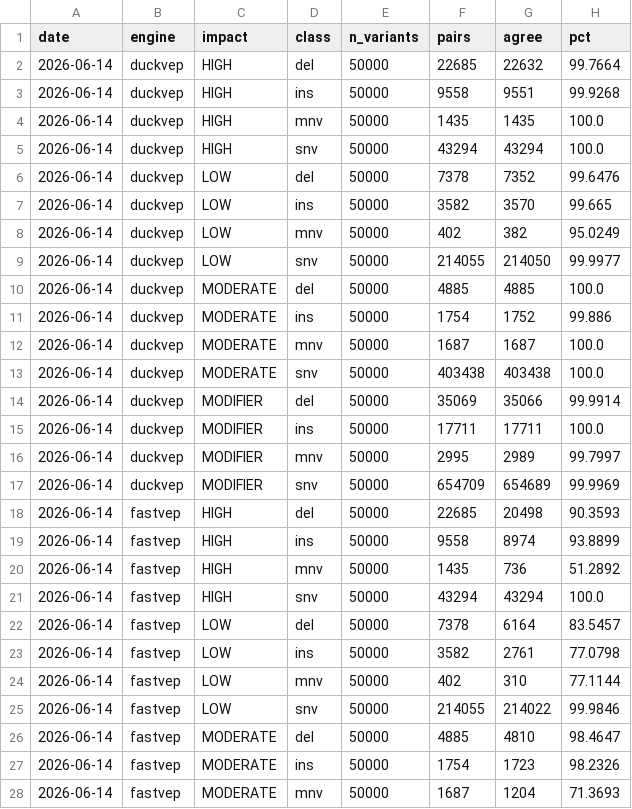
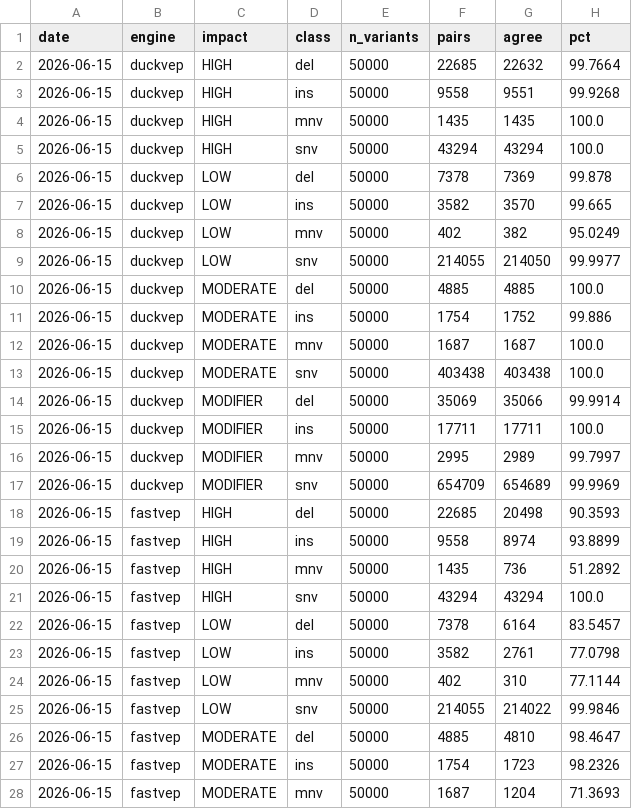
Before and after one commit to sounkou-bioinfo/duckvep, a CSV file: correctness/data/concordance_by_impact.csv, drawn as a sheet; only a part is shown; the diff covers the shown part only.

```diff
--- a/correctness/data/concordance_by_impact.csv
+++ b/correctness/data/concordance_by_impact.csv
@@ -1,28 +1,28 @@
 date,engine,impact,class,n_variants,pairs,agree,pct
-2026-06-14,duckvep,HIGH,del,50000,22685,22632,99.7664
-2026-06-14,duckvep,HIGH,ins,50000,9558,9551,99.9268
-2026-06-14,duckvep,HIGH,mnv,50000,1435,1435,100.0
-2026-06-14,duckvep,HIGH,snv,50000,43294,43294,100.0
-2026-06-14,duckvep,LOW,del,50000,7378,7352,99.6476
-2026-06-14,duckvep,LOW,ins,50000,3582,3570,99.665
-2026-06-14,duckvep,LOW,mnv,50000,402,382,95.0249
-2026-06-14,duckvep,LOW,snv,50000,214055,214050,99.9977
-2026-06-14,duckvep,MODERATE,del,50000,4885,4885,100.0
-2026-06-14,duckvep,MODERATE,ins,50000,1754,1752,99.886
-2026-06-14,duckvep,MODERATE,mnv,50000,1687,1687,100.0
-2026-06-14,duckvep,MODERATE,snv,50000,403438,403438,100.0
-2026-06-14,duckvep,MODIFIER,del,50000,35069,35066,99.9914
-2026-06-14,duckvep,MODIFIER,ins,50000,17711,17711,100.0
-2026-06-14,duckvep,MODIFIER,mnv,50000,2995,2989,99.7997
-2026-06-14,duckvep,MODIFIER,snv,50000,654709,654689,99.9969
-2026-06-14,fastvep,HIGH,del,50000,22685,20498,90.3593
-2026-06-14,fastvep,HIGH,ins,50000,9558,8974,93.8899
-2026-06-14,fastvep,HIGH,mnv,50000,1435,736,51.2892
-2026-06-14,fastvep,HIGH,snv,50000,43294,43294,100.0
-2026-06-14,fastvep,LOW,del,50000,7378,6164,83.5457
-2026-06-14,fastvep,LOW,ins,50000,3582,2761,77.0798
-2026-06-14,fastvep,LOW,mnv,50000,402,310,77.1144
-2026-06-14,fastvep,LOW,snv,50000,214055,214022,99.9846
-2026-06-14,fastvep,MODERATE,del,50000,4885,4810,98.4647
-2026-06-14,fastvep,MODERATE,ins,50000,1754,1723,98.2326
-2026-06-14,fastvep,MODERATE,mnv,50000,1687,1204,71.3693
+2026-06-15,duckvep,HIGH,del,50000,22685,22632,99.7664
+2026-06-15,duckvep,HIGH,ins,50000,9558,9551,99.9268
+2026-06-15,duckvep,HIGH,mnv,50000,1435,1435,100.0
+2026-06-15,duckvep,HIGH,snv,50000,43294,43294,100.0
+2026-06-15,duckvep,LOW,del,50000,7378,7369,99.878
+2026-06-15,duckvep,LOW,ins,50000,3582,3570,99.665
+2026-06-15,duckvep,LOW,mnv,50000,402,382,95.0249
+2026-06-15,duckvep,LOW,snv,50000,214055,214050,99.9977
+2026-06-15,duckvep,MODERATE,del,50000,4885,4885,100.0
+2026-06-15,duckvep,MODERATE,ins,50000,1754,1752,99.886
+2026-06-15,duckvep,MODERATE,mnv,50000,1687,1687,100.0
+2026-06-15,duckvep,MODERATE,snv,50000,403438,403438,100.0
+2026-06-15,duckvep,MODIFIER,del,50000,35069,35066,99.9914
+2026-06-15,duckvep,MODIFIER,ins,50000,17711,17711,100.0
+2026-06-15,duckvep,MODIFIER,mnv,50000,2995,2989,99.7997
+2026-06-15,duckvep,MODIFIER,snv,50000,654709,654689,99.9969
+2026-06-15,fastvep,HIGH,del,50000,22685,20498,90.3593
+2026-06-15,fastvep,HIGH,ins,50000,9558,8974,93.8899
+2026-06-15,fastvep,HIGH,mnv,50000,1435,736,51.2892
+2026-06-15,fastvep,HIGH,snv,50000,43294,43294,100.0
+2026-06-15,fastvep,LOW,del,50000,7378,6164,83.5457
+2026-06-15,fastvep,LOW,ins,50000,3582,2761,77.0798
+2026-06-15,fastvep,LOW,mnv,50000,402,310,77.1144
+2026-06-15,fastvep,LOW,snv,50000,214055,214022,99.9846
+2026-06-15,fastvep,MODERATE,del,50000,4885,4810,98.4647
+2026-06-15,fastvep,MODERATE,ins,50000,1754,1723,98.2326
+2026-06-15,fastvep,MODERATE,mnv,50000,1687,1204,71.3693
```
Also changed, not shown: 5 edited cells elsewhere in this file, correctness/data/discordance_by_consequence.csv, correctness/data/error_transitions.csv, 3 other files.
